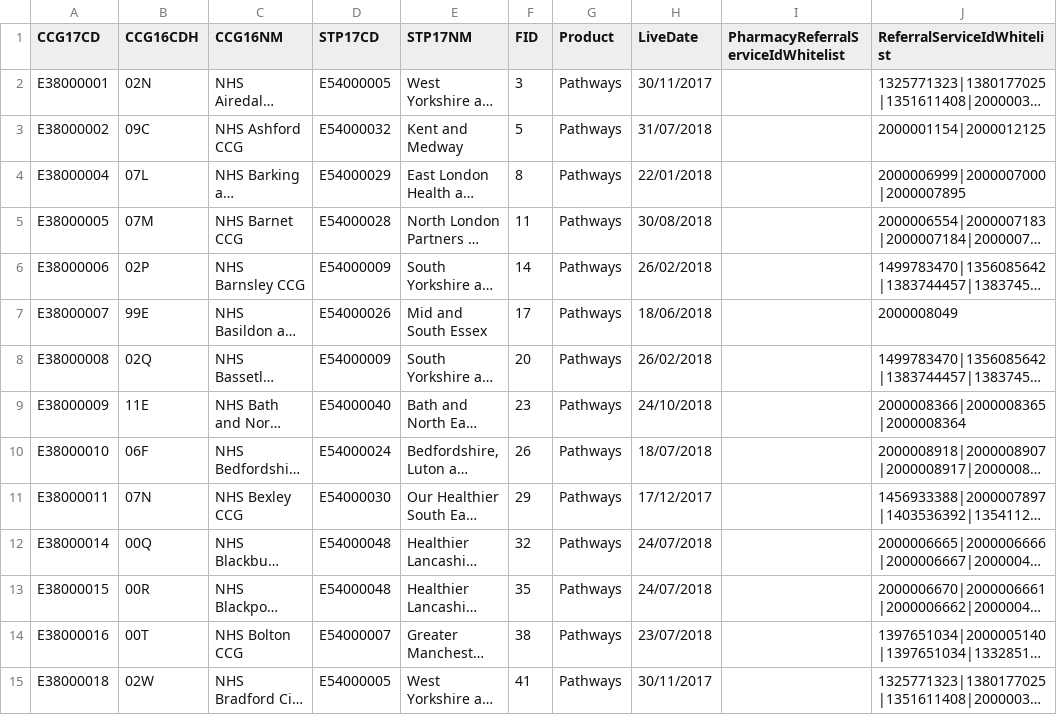
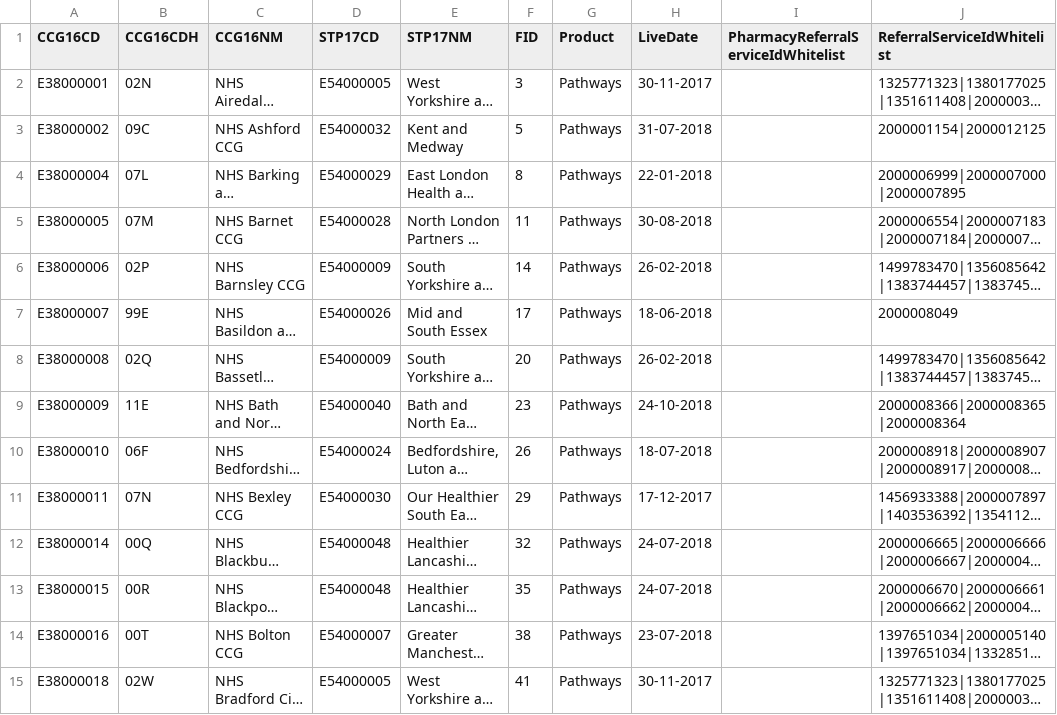
Before and after one commit to 111Online/nhs111-ccg-service, a CSV file: NHS111.DataImport.CCG/CCGData.csv, drawn as a sheet; only a part is shown; long unchanged cells end in …; the diff covers the shown part only; the diff names each change by its address in the sheet, - before the commit and + after, or states it on an @@ line.

```diff
--- a/NHS111.DataImport.CCG/CCGData.csv
+++ b/NHS111.DataImport.CCG/CCGData.csv
-A1: CCG17CD
+A1: CCG16CD
-H2 (LiveDate): 30/11/2017
+H2 (LiveDate): 30-11-2017
-H3 (LiveDate): 31/07/2018
+H3 (LiveDate): 31-07-2018
-H4 (LiveDate): 22/01/2018
+H4 (LiveDate): 22-01-2018
-H5 (LiveDate): 30/08/2018
+H5 (LiveDate): 30-08-2018
-H6 (LiveDate): 26/02/2018
+H6 (LiveDate): 26-02-2018
-H7 (LiveDate): 18/06/2018
+H7 (LiveDate): 18-06-2018
-H8 (LiveDate): 26/02/2018
+H8 (LiveDate): 26-02-2018
-H9 (LiveDate): 24/10/2018
+H9 (LiveDate): 24-10-2018
-H10 (LiveDate): 18/07/2018
+H10 (LiveDate): 18-07-2018
-H11 (LiveDate): 17/12/2017
+H11 (LiveDate): 17-12-2017
-H12:H13 (LiveDate): 24/07/2018
+H12:H13 (LiveDate): 24-07-2018
-H14 (LiveDate): 23/07/2018
+H14 (LiveDate): 23-07-2018
-H15 (LiveDate): 30/11/2017
+H15 (LiveDate): 30-11-2017
```
Also changed, not shown: 175 edited cells elsewhere in this file, NHS111.DataImport.CCG/CCGData-Staging.csv.
